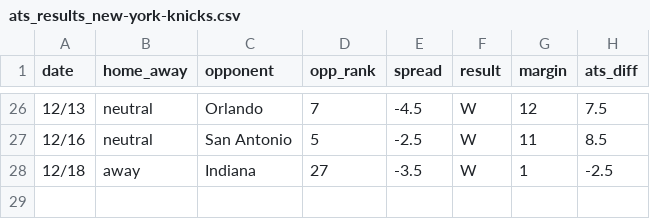
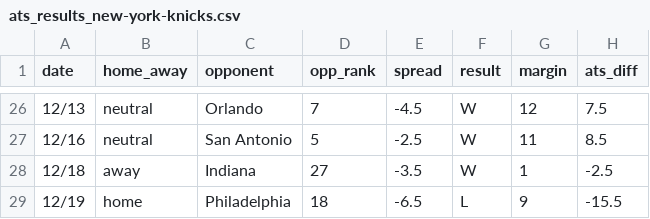
Before and after one commit to ajoros/nbabetinfo, a CSV file: ats_results_new-york-knicks.csv, drawn as a sheet; only a part is shown, gaps mark what is left out; the diff names each change by its address in the sheet, - before the commit and + after, or states it on an @@ line.

```diff
--- a/ats_results_new-york-knicks.csv
+++ b/ats_results_new-york-knicks.csv
+row 29: 12/19 | home | Philadelphia | 18 | -6.5 | L | 9 | -15.5
```
Also changed, not shown: ats_results_chicago-bulls.csv, ats_results_cleveland-cavaliers.csv, 6 other files.
